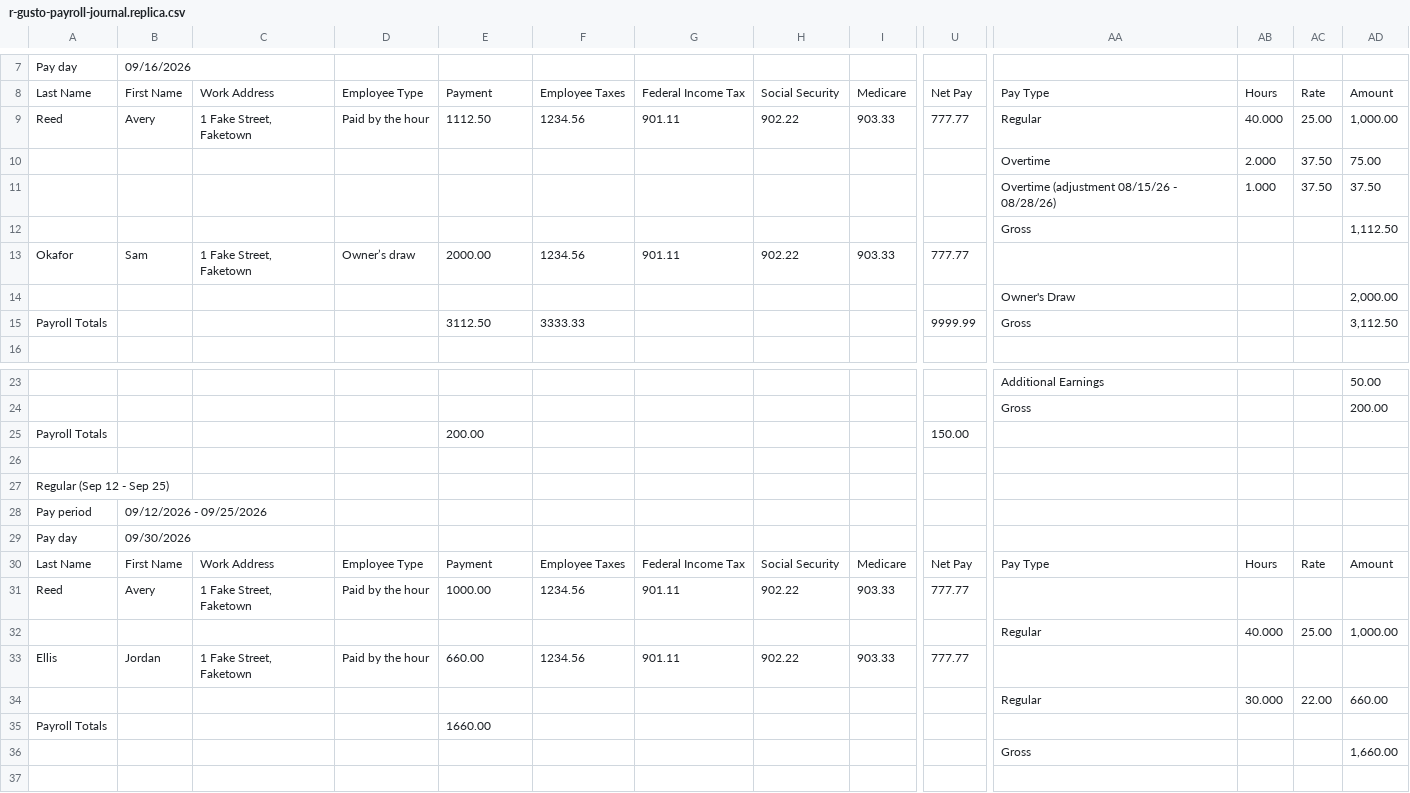
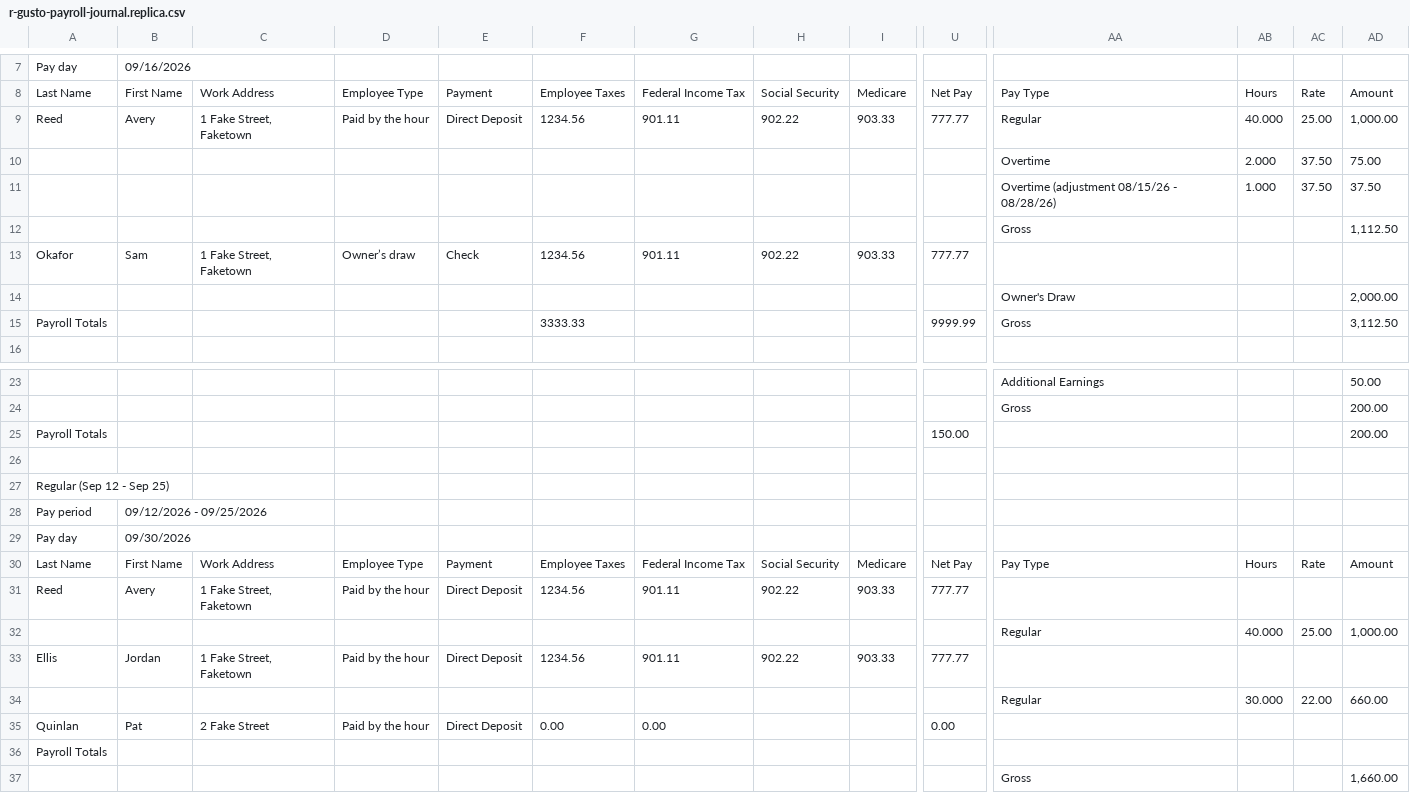
Before and after one commit to Devaj6190/hyphenatable, a CSV file: packages/connectors/src/exports/__fixtures__/r-gusto-payroll-journal.replica.csv, drawn as a sheet; only a part is shown, gaps mark what is left out; addresses are those after the commit; rows hold the shown columns only; the diff names each change by its address in the sheet, - before the commit and + after, or states it on an @@ line.

```diff
--- a/packages/connectors/src/exports/__fixtures__/r-gusto-payroll-journal.replica.csv
+++ b/packages/connectors/src/exports/__fixtures__/r-gusto-payroll-journal.replica.csv
-E9: 1112.50
+E9: Direct Deposit
-E13: 2000.00
+E13: Check
-E15: 3112.50
+E15: (empty)
-E25: 200.00
+E25: (empty)
-AD25: (empty)
+AD25: 200.00
-E31: 1000.00
+E31: Direct Deposit
-E33: 660.00
+E33: Direct Deposit
+row 35: Quinlan | Pat | 2 Fake Street | Paid by the hour | Direct Deposit | 0.00 | 0.00 |  |  | 0.00
-E36: 1660.00
+E36: (empty)
```
Also changed, not shown: packages/connectors/src/exports/__fixtures__/r-jobber-timesheets.replica.csv, 5 other files.
